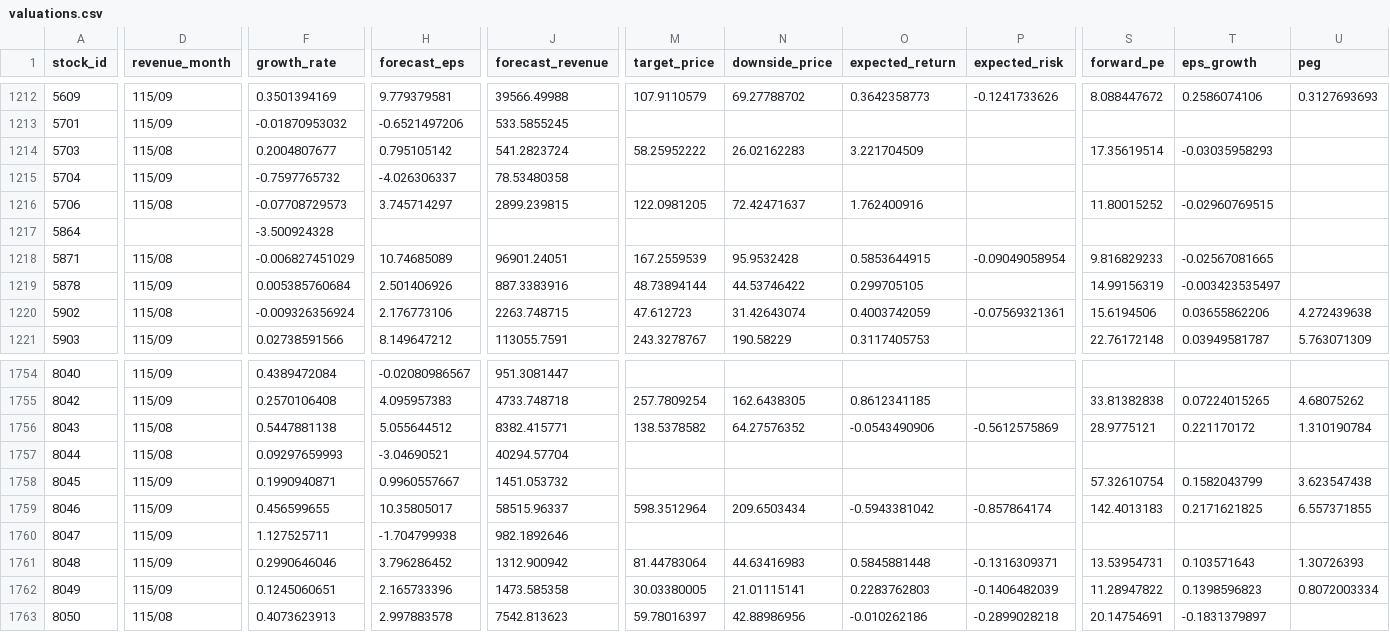
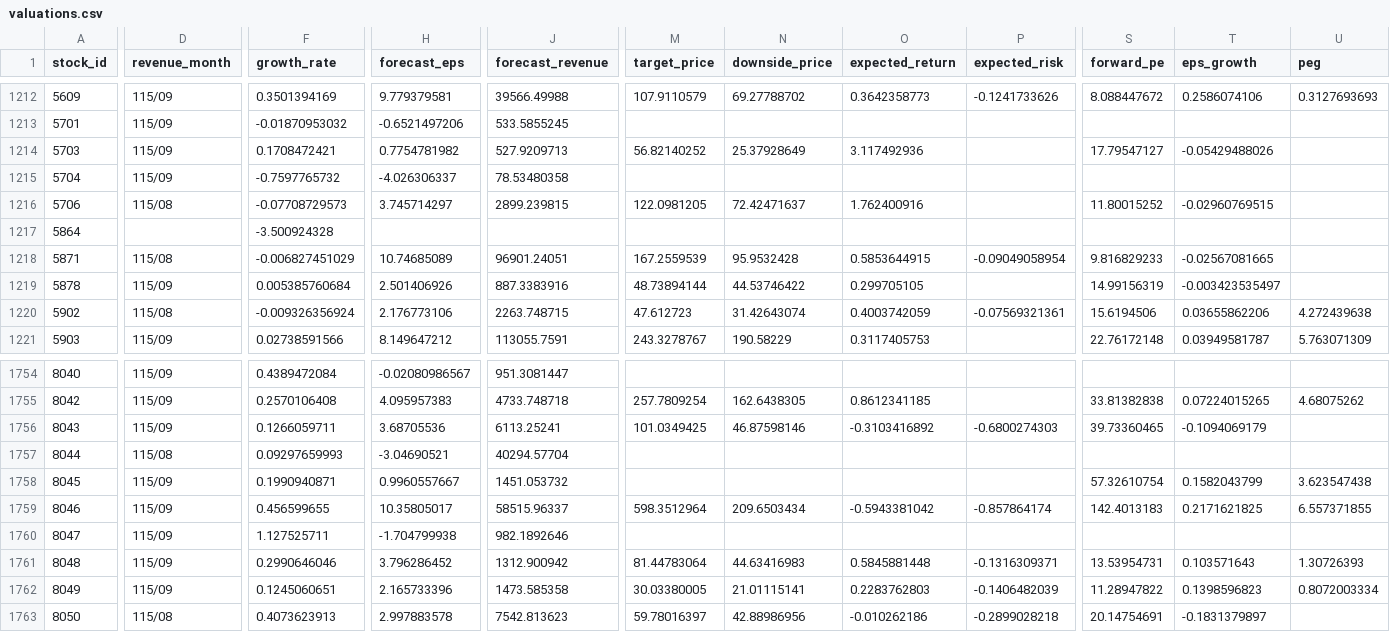
Before and after one commit to metallicatw/tw-six-metrics, a CSV file: data/valuations.csv, drawn as a sheet; only a part is shown, gaps mark what is left out; the diff covers the shown part only; the diff names each change by its address in the sheet, - before the commit and + after, or states it on an @@ line.

```diff
--- a/data/valuations.csv
+++ b/data/valuations.csv
-D1214 (revenue_month): 115/08
+D1214 (revenue_month): 115/09
-F1214 (growth_rate): 0.2004807677
+F1214 (growth_rate): 0.1708472421
-H1214 (forecast_eps): 0.795105142
+H1214 (forecast_eps): 0.7754781982
-J1214 (forecast_revenue): 541.2823724
+J1214 (forecast_revenue): 527.9209713
-M1214 (target_price): 58.25952222
+M1214 (target_price): 56.82140252
-N1214 (downside_price): 26.02162283
+N1214 (downside_price): 25.37928649
-O1214 (expected_return): 3.221704509
+O1214 (expected_return): 3.117492936
-S1214 (forward_pe): 17.35619514
+S1214 (forward_pe): 17.79547127
-T1214 (eps_growth): -0.03035958293
+T1214 (eps_growth): -0.05429488026
-D1756 (revenue_month): 115/08
+D1756 (revenue_month): 115/09
-F1756 (growth_rate): 0.5447881138
+F1756 (growth_rate): 0.1266059711
-H1756 (forecast_eps): 5.055644512
+H1756 (forecast_eps): 3.68705536
-J1756 (forecast_revenue): 8382.415771
+J1756 (forecast_revenue): 6113.25241
-M1756 (target_price): 138.5378582
+M1756 (target_price): 101.0349425
-N1756 (downside_price): 64.27576352
+N1756 (downside_price): 46.87598146
-O1756 (expected_return): -0.0543490906
+O1756 (expected_return): -0.3103416892
-P1756 (expected_risk): -0.5612575869
+P1756 (expected_risk): -0.6800274303
-S1756 (forward_pe): 28.9775121
+S1756 (forward_pe): 39.73360465
-T1756 (eps_growth): 0.221170172
+T1756 (eps_growth): -0.1094069179
-U1756 (peg): 1.310190784
+U1756 (peg): (empty)
```
Also changed, not shown: 6 edited cells elsewhere in this file, 6 other files.
